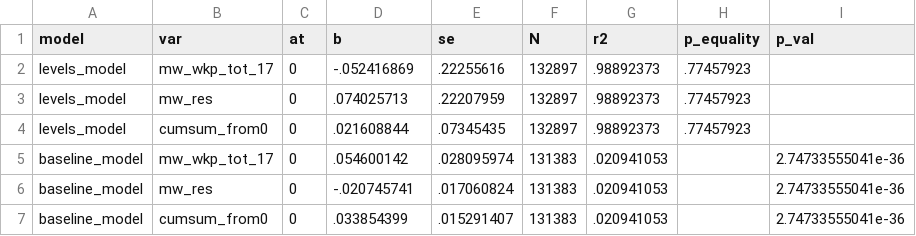
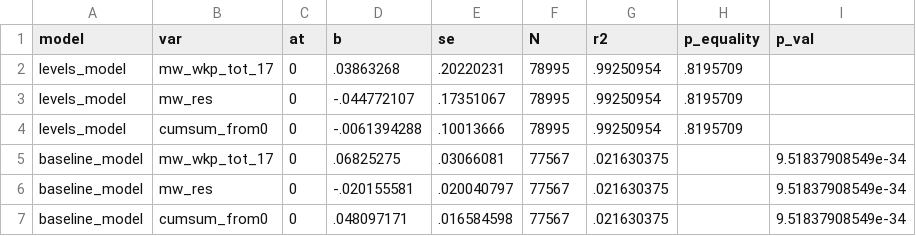
Before and after one commit to diegogentilepassaro/min_wage_rent, a CSV file: analysis/autocorrelation/output/estimates_autocorrelation.csv, drawn as a sheet.

Commit message:
#208 Update autocorrelation

```diff
--- a/analysis/autocorrelation/output/estimates_autocorrelation.csv
+++ b/analysis/autocorrelation/output/estimates_autocorrelation.csv
@@ -1,7 +1,7 @@
 model,var,at,b,se,N,r2,p_equality,p_val
-levels_model,mw_wkp_tot_17,0,-.052416869,.22255616,132897,.98892373,.77457923,
-levels_model,mw_res,0,.074025713,.22207959,132897,.98892373,.77457923,
-levels_model,cumsum_from0,0,.021608844,.07345435,132897,.98892373,.77457923,
-baseline_model,mw_wkp_tot_17,0,.054600142,.028095974,131383,.020941053,,2.74733555041e-36
-baseline_model,mw_res,0,-.020745741,.017060824,131383,.020941053,,2.74733555041e-36
-baseline_model,cumsum_from0,0,.033854399,.015291407,131383,.020941053,,2.74733555041e-36
+levels_model,mw_wkp_tot_17,0,.03863268,.20220231,78995,.99250954,.8195709,
+levels_model,mw_res,0,-.044772107,.17351067,78995,.99250954,.8195709,
+levels_model,cumsum_from0,0,-.0061394288,.10013666,78995,.99250954,.8195709,
+baseline_model,mw_wkp_tot_17,0,.06825275,.03066081,77567,.021630375,,9.51837908549e-34
+baseline_model,mw_res,0,-.020155581,.020040797,77567,.021630375,,9.51837908549e-34
+baseline_model,cumsum_from0,0,.048097171,.016584598,77567,.021630375,,9.51837908549e-34
```
Also changed, not shown: 3 other files.
